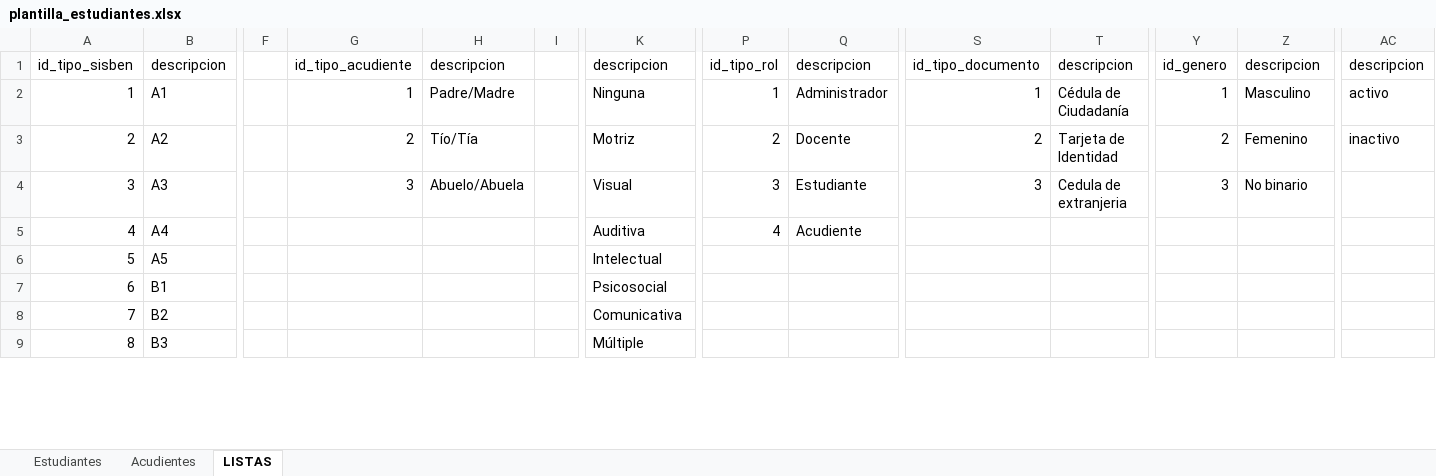
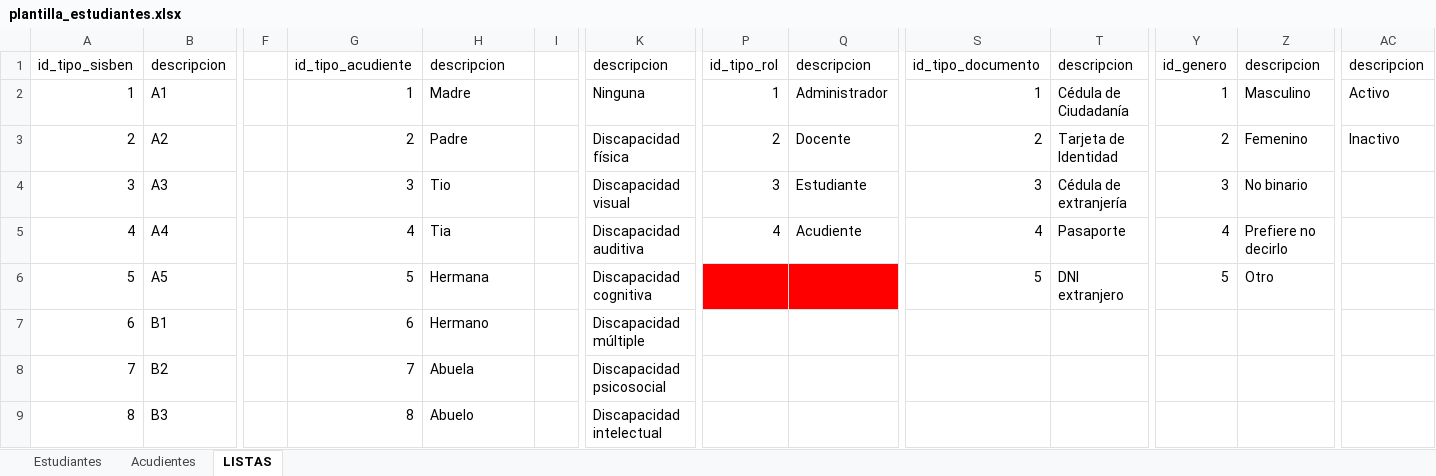
Before and after one commit to SergioLamosLozano/Proyecto_SRP, an Excel workbook: frontend_srp/public/utils/plantilla_estudiantes.xlsx, sheet LISTAS, drawn as a sheet; only a part is shown, gaps mark what is left out; values as stored, in another font and other column widths than the file's, no borders; table styles not drawn; the diff covers the shown part only; the diff names each change by its address in the sheet, - before the commit and + after, or states it on an @@ line.

```diff
--- a/frontend_srp/public/utils/plantilla_estudiantes.xlsx (sheet LISTAS)
+++ b/frontend_srp/public/utils/plantilla_estudiantes.xlsx (sheet LISTAS)
-H2: Padre/Madre
+H2: Madre
-AC2: activo
+AC2: Activo
-H3: Tío/Tía
+H3: Padre
-K3: Motriz
+K3: Discapacidad física
-AC3: inactivo
+AC3: Inactivo
-H4: Abuelo/Abuela
+H4: Tio
-K4: Visual
+K4: Discapacidad visual
-T4: Cedula de extranjeria
+T4: Cédula de extranjería
-G5: (empty)
+G5: 4
-H5: (empty)
+H5: Tia
-K5: Auditiva
+K5: Discapacidad auditiva
-S5: (empty)
+S5: 4
-T5: (empty)
+T5: Pasaporte
-Y5: (empty)
+Y5: 4
-Z5: (empty)
+Z5: Prefiere no decirlo
-G6: (empty)
+G6: 5
-H6: (empty)
+H6: Hermana
-K6: Intelectual
+K6: Discapacidad cognitiva
-P6:Q6 fill: none
+P6:Q6 fill: #FF0000
-S6: (empty)
+S6: 5
-T6: (empty)
+T6: DNI extranjero
-Y6: (empty)
+Y6: 5
-Z6: (empty)
+Z6: Otro
-G7: (empty)
+G7: 6
-H7: (empty)
+H7: Hermano
-K7: Psicosocial
+K7: Discapacidad múltiple
-G8: (empty)
+G8: 7
-H8: (empty)
+H8: Abuela
-K8: Comunicativa
+K8: Discapacidad psicosocial
-G9: (empty)
+G9: 8
-H9: (empty)
+H9: Abuelo
-K9: Múltiple
+K9: Discapacidad intelectual
```
Also changed, not shown: 8 edited cells elsewhere in this sheet, sheet Estudiantes, sheet Acudientes, 15 other files.
